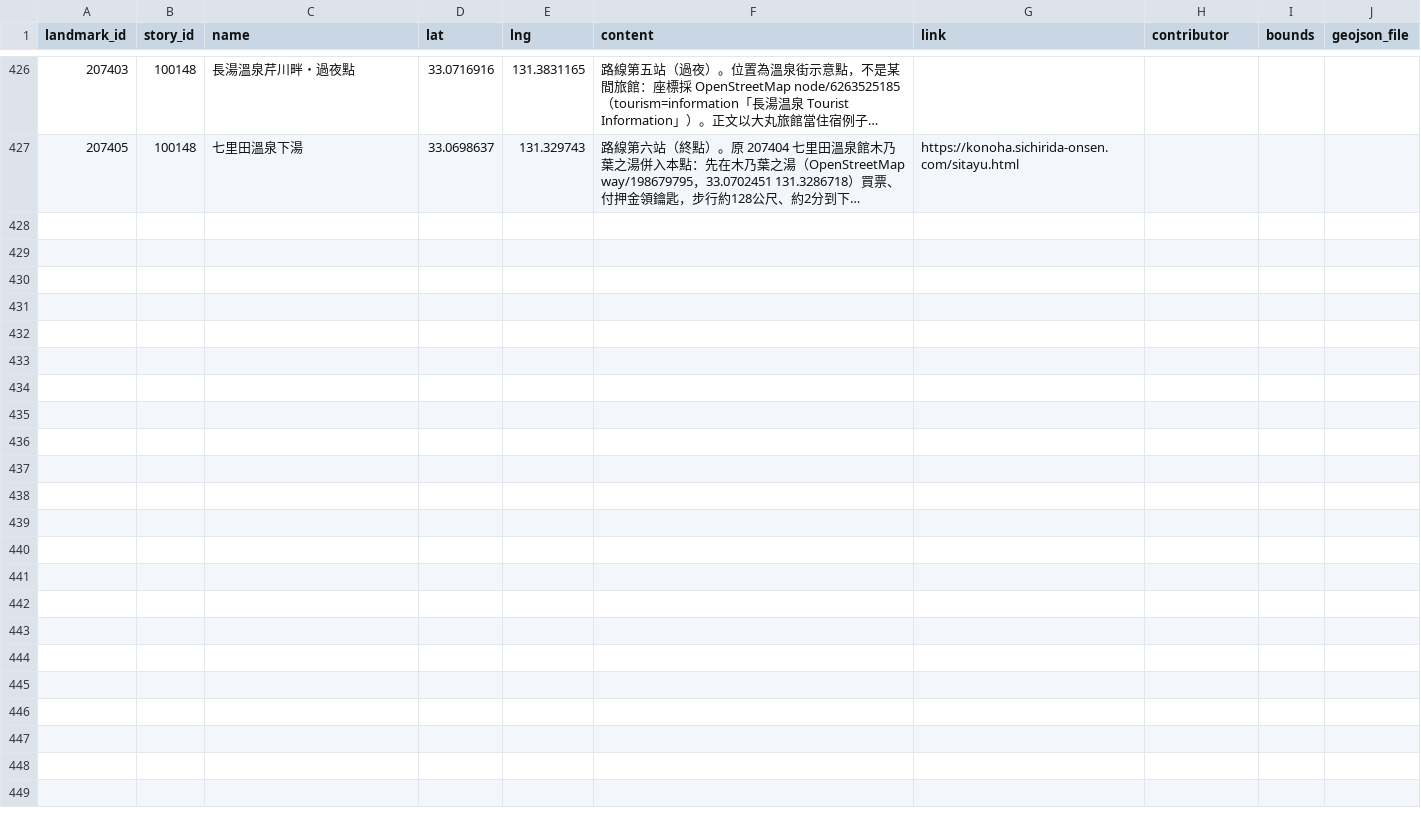
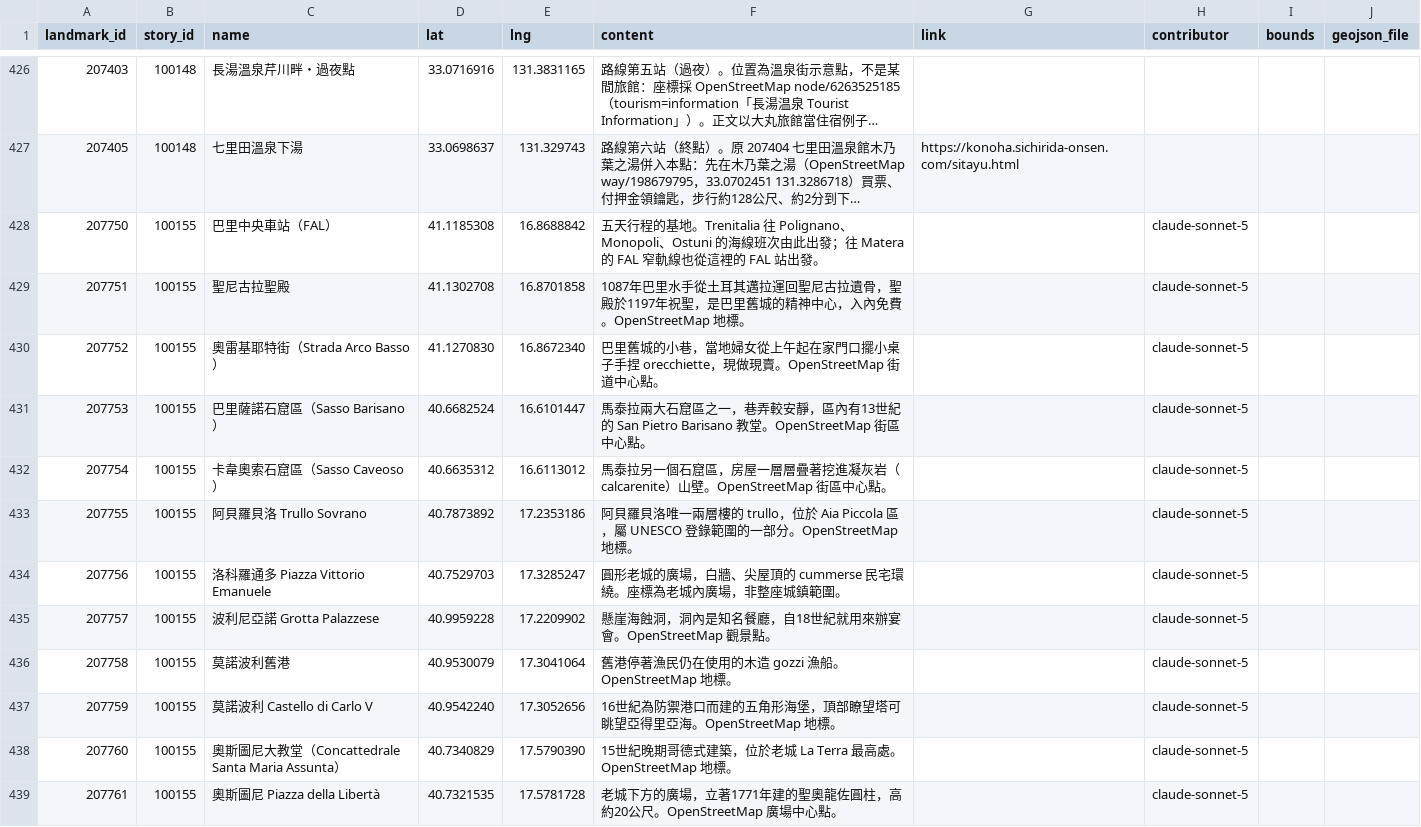
Before and after one commit to ioksengtan/Listmap_v0d3, a CSV file: data/landmarks.csv, drawn as a sheet; only a part is shown, gaps mark what is left out; long unchanged cells end in …; the diff names each change by its address in the sheet, - before the commit and + after, or states it on an @@ line.

```diff
--- a/data/landmarks.csv
+++ b/data/landmarks.csv
+row 428: 207750 | 100155 | 巴里中央車站（FAL） | 41.1185308 | 16.8688842 | 五天行程的基地。Trenitalia 往 Polignano、Monopoli、Ostuni 的海線班次由此出發；往 Matera 的 FAL 窄軌線也從這裡的 FAL 站出發。 |  | claude-sonnet-5
+row 429: 207751 | 100155 | 聖尼古拉聖殿 | 41.1302708 | 16.8701858 | 1087年巴里水手從土耳其邁拉運回聖尼古拉遺骨，聖殿於1197年祝聖，是巴里舊城的精神中心，入內免費。OpenStreetMap 地標。 |  | claude-sonnet-5
+row 430: 207752 | 100155 | 奧雷基耶特街（Strada Arco Basso） | 41.1270830 | 16.8672340 | 巴里舊城的小巷，當地婦女從上午起在家門口擺小桌子手捏 orecchiette，現做現賣。OpenStreetMap 街道中心點。 |  | claude-sonnet-5
+row 431: 207753 | 100155 | 巴里薩諾石窟區（Sasso Barisano） | 40.6682524 | 16.6101447 | 馬泰拉兩大石窟區之一，巷弄較安靜，區內有13世紀的 San Pietro Barisano 教堂。OpenStreetMap 街區中心點。 |  | claude-sonnet-5
+row 432: 207754 | 100155 | 卡韋奧索石窟區（Sasso Caveoso） | 40.6635312 | 16.6113012 | 馬泰拉另一個石窟區，房屋一層層疊著挖進凝灰岩（calcarenite）山壁。OpenStreetMap 街區中心點。 |  | claude-sonnet-5
+row 433: 207755 | 100155 | 阿貝羅貝洛 Trullo Sovrano | 40.7873892 | 17.2353186 | 阿貝羅貝洛唯一兩層樓的 trullo，位於 Aia Piccola 區，屬 UNESCO 登錄範圍的一部分。OpenStreetMap 地標。 |  | claude-sonnet-5
+row 434: 207756 | 100155 | 洛科羅通多 Piazza Vittorio Emanuele | 40.7529703 | 17.3285247 | 圓形老城的廣場，白牆、尖屋頂的 cummerse 民宅環繞。座標為老城內廣場，非整座城鎮範圍。 |  | claude-sonnet-5
+row 435: 207757 | 100155 | 波利尼亞諾 Grotta Palazzese | 40.9959228 | 17.2209902 | 懸崖海蝕洞，洞內是知名餐廳，自18世紀就用來辦宴會。OpenStreetMap 觀景點。 |  | claude-sonnet-5
+row 436: 207758 | 100155 | 莫諾波利舊港 | 40.9530079 | 17.3041064 | 舊港停著漁民仍在使用的木造 gozzi 漁船。OpenStreetMap 地標。 |  | claude-sonnet-5
+row 437: 207759 | 100155 | 莫諾波利 Castello di Carlo V | 40.9542240 | 17.3052656 | 16世紀為防禦港口而建的五角形海堡，頂部瞭望塔可眺望亞得里亞海。OpenStreetMap 地標。 |  | claude-sonnet-5
+row 438: 207760 | 100155 | 奧斯圖尼大教堂（Concattedrale Santa Maria Assunta） | 40.7340829 | 17.5790390 | 15世紀晚期哥德式建築，位於老城 La Terra 最高處。OpenStreetMap 地標。 |  | claude-sonnet-5
+row 439: 207761 | 100155 | 奧斯圖尼 Piazza della Libertà | 40.7321535 | 17.5781728 | 老城下方的廣場，立著1771年建的聖奧龍佐圓柱，高約20公尺。OpenStreetMap 廣場中心點。 |  | claude-sonnet-5
```
Also changed, not shown: data/stories.csv, 14 other files.
